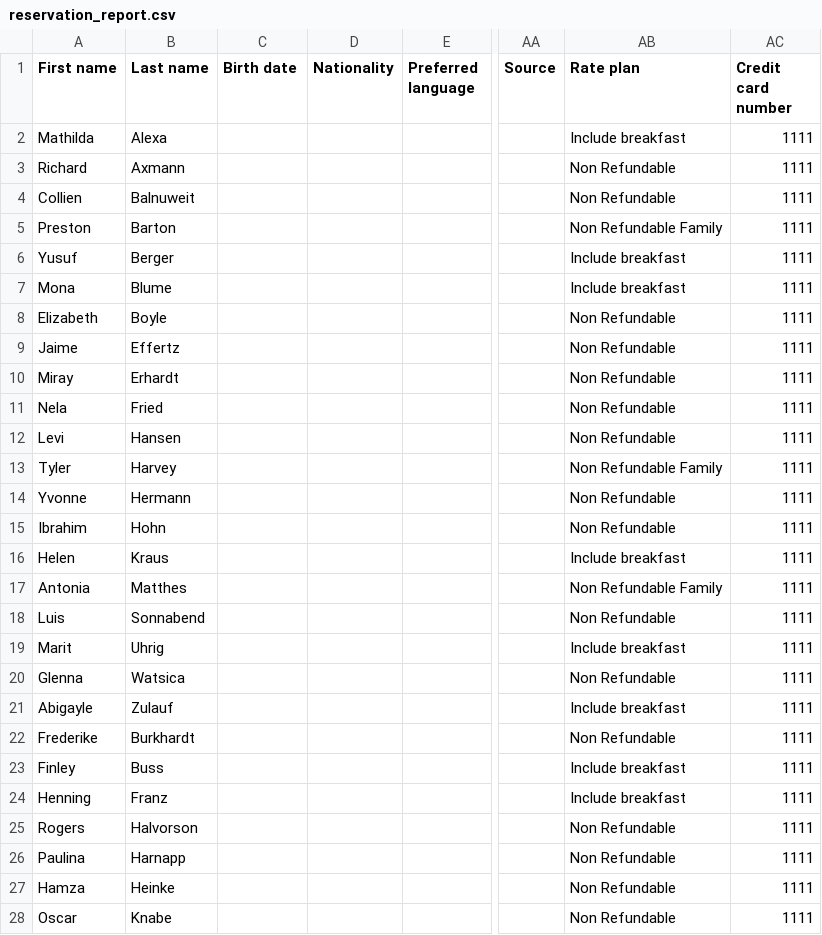
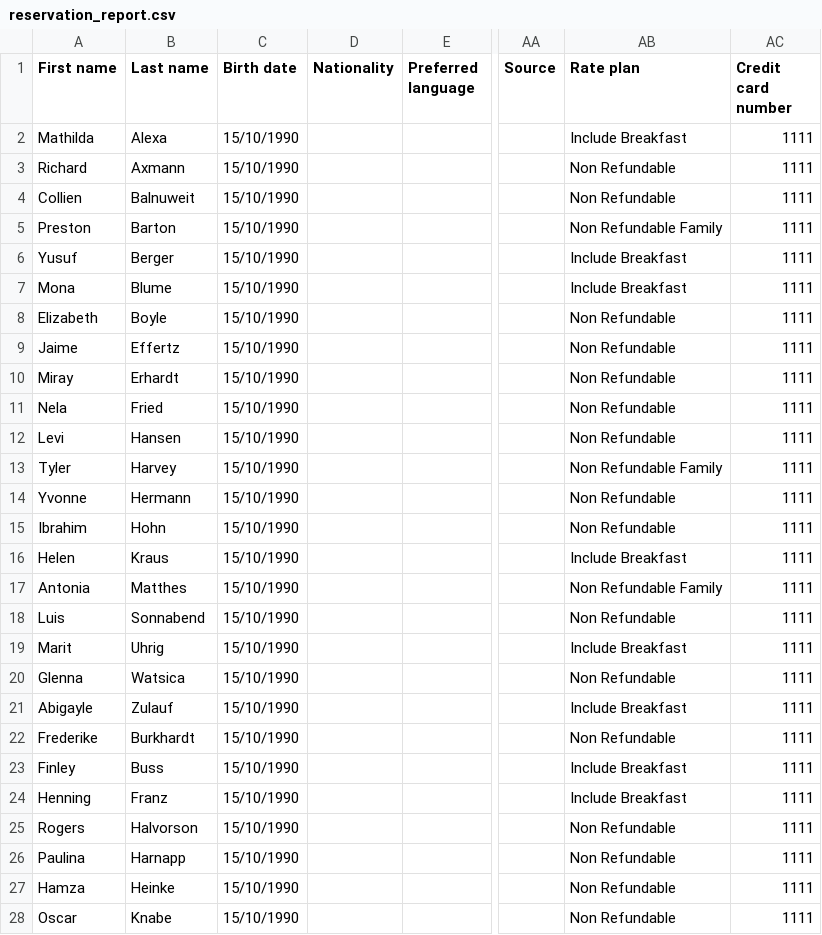
Before and after one commit to antonpirker/emma-admin, a CSV file: data/reservation_report.csv, drawn as a sheet; only a part is shown, gaps mark what is left out; the diff covers the shown part only; the diff names each change by its address in the sheet, - before the commit and + after, or states it on an @@ line.

Commit message:
Finished importing sample data (and cleaned data a bit)

```diff
--- a/data/reservation_report.csv
+++ b/data/reservation_report.csv
-C2:C28 (Birth date): (empty)
+C2:C28 (Birth date): 15/10/1990
-AB2 (Rate plan): Include breakfast
+AB2 (Rate plan): Include Breakfast
-AB6:AB7 (Rate plan): Include breakfast
+AB6:AB7 (Rate plan): Include Breakfast
-AB16 (Rate plan): Include breakfast
+AB16 (Rate plan): Include Breakfast
-AB19 (Rate plan): Include breakfast
+AB19 (Rate plan): Include Breakfast
-AB21 (Rate plan): Include breakfast
+AB21 (Rate plan): Include Breakfast
-AB23:AB24 (Rate plan): Include breakfast
+AB23:AB24 (Rate plan): Include Breakfast
```
Also changed, not shown: 92 edited cells elsewhere in this file, 4 other files.
